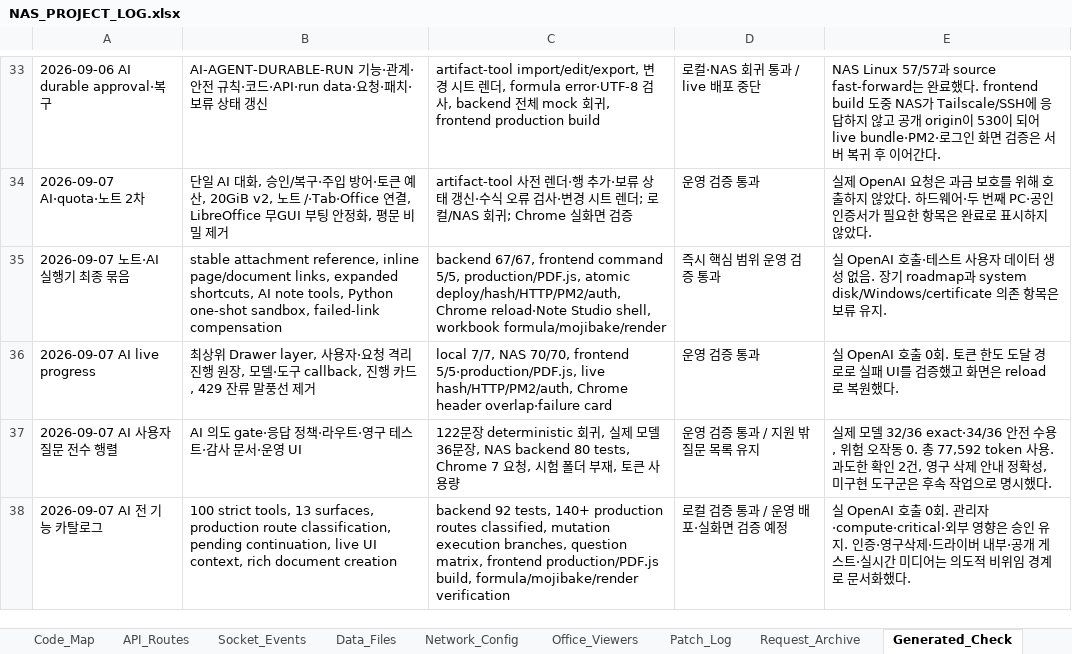
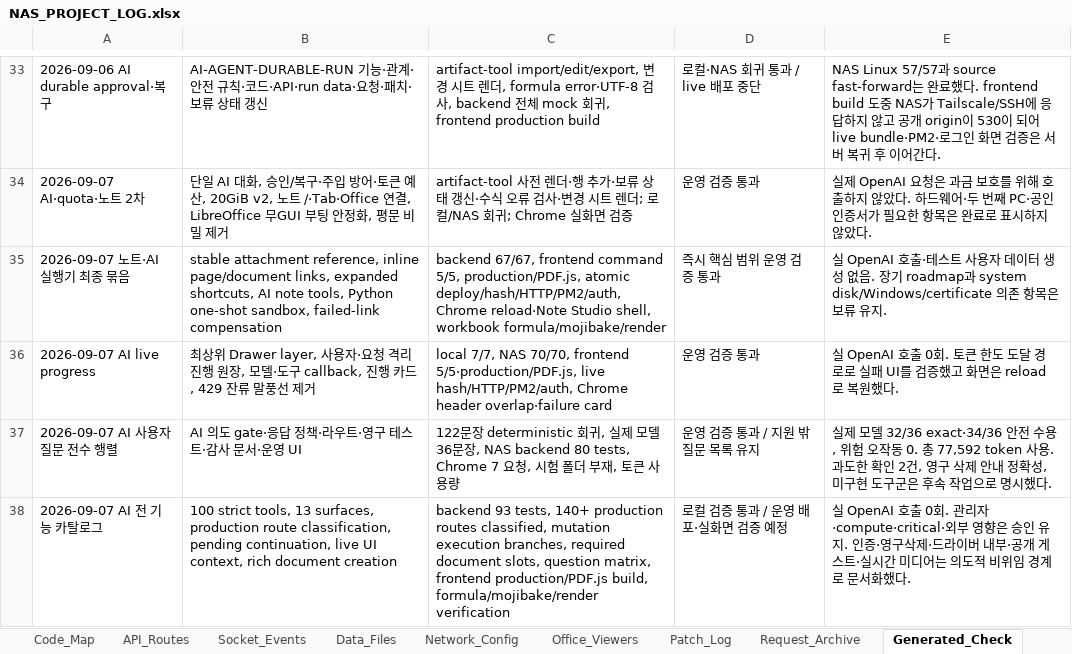
Before and after one commit to CLim020924/NAS_dev, an Excel workbook: docs/NAS_PROJECT_LOG.xlsx, sheet Generated_Check, drawn as a sheet; only a part is shown, gaps mark what is left out; values as stored, in another font and other column widths than the file's, no borders; the diff names each change by its address in the sheet, - before the commit and + after, or states it on an @@ line.

Commit message:
fix(ai): require document format and location

```diff
--- a/docs/NAS_PROJECT_LOG.xlsx (sheet Generated_Check)
+++ b/docs/NAS_PROJECT_LOG.xlsx (sheet Generated_Check)
-C38: backend 92 tests, 140+ production routes classified, mutation execution branches, question matrix,…
+C38: backend 93 tests, 140+ production routes classified, mutation execution branches, required document slots, question matrix,…
```
Also changed, not shown: sheet Patch_Log, 4 other files.
